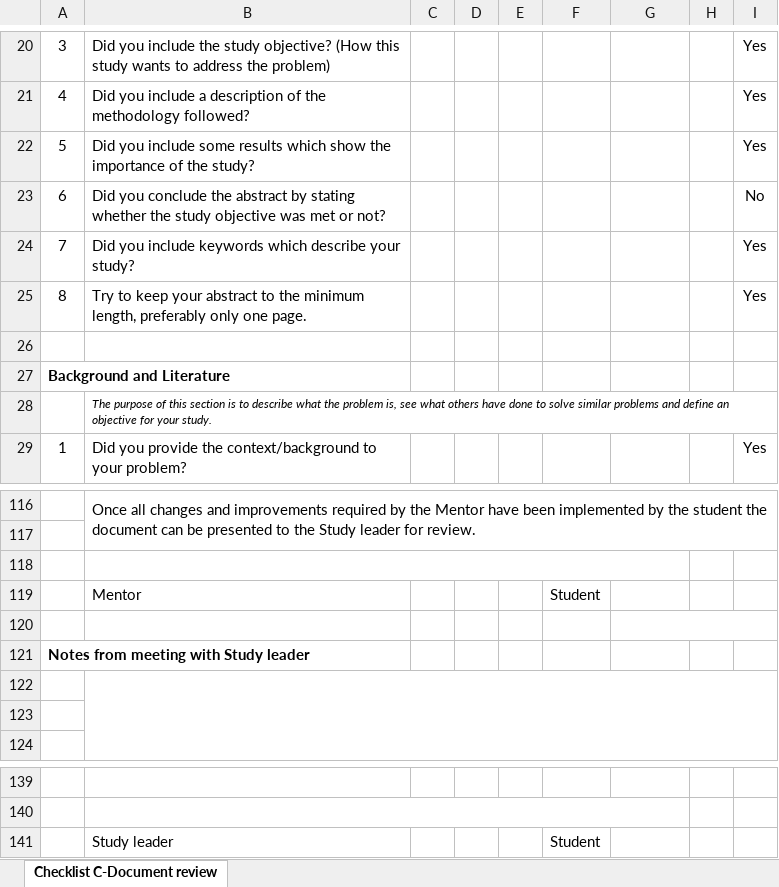
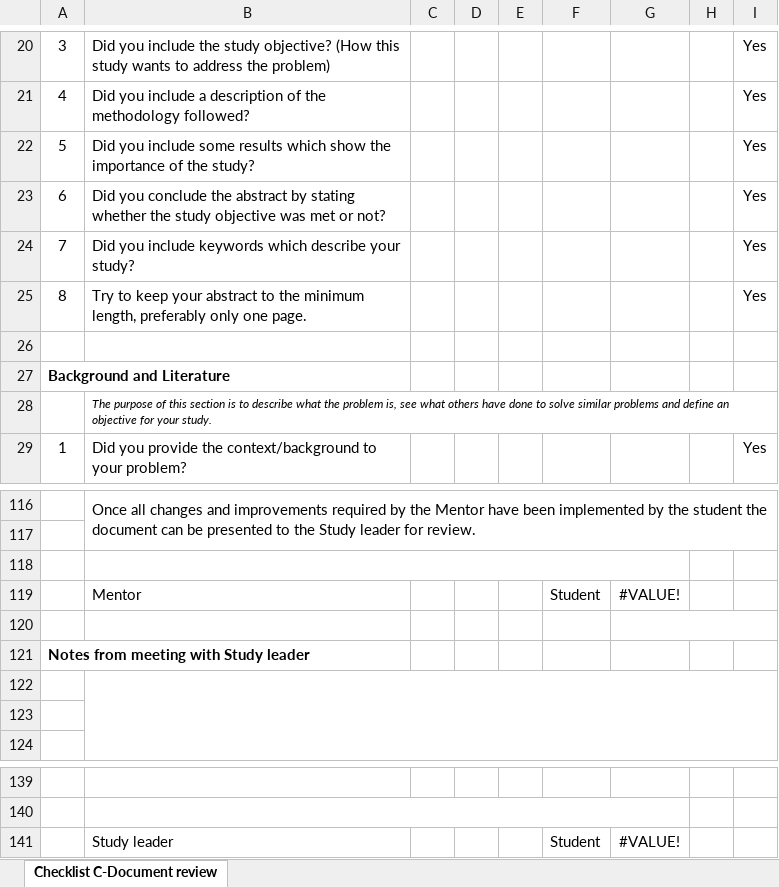
Before and after one commit to CorrieScheepers/Masters, an Excel workbook: docs/hand_in_docs/2019-02-26_Student _Checklist_C_Document Review_TMP_01A1.xlsx, sheet Checklist C-Document review, drawn as a sheet; only a part is shown, gaps mark what is left out; values as stored, in another font and other column widths than the file's, no borders; charts and pictures and conditional formats not drawn; the diff names each change by its address in the sheet, - before the commit and + after, or states it on an @@ line.

```diff
--- a/docs/hand_in_docs/2019-02-26_Student _Checklist_C_Document Review_TMP_01A1.xlsx (sheet Checklist C-Document review)
+++ b/docs/hand_in_docs/2019-02-26_Student _Checklist_C_Document Review_TMP_01A1.xlsx (sheet Checklist C-Document review)
-I23: No
+I23: Yes
-G119: (empty)
+G119: #VALUE!
-G141: (empty)
+G141: #VALUE!
```
Also changed, not shown: charts or pictures, 2 other files.
